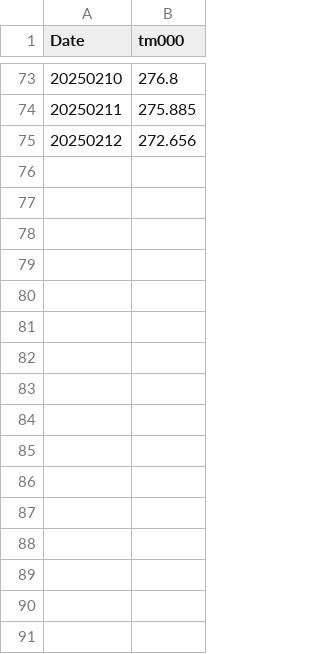
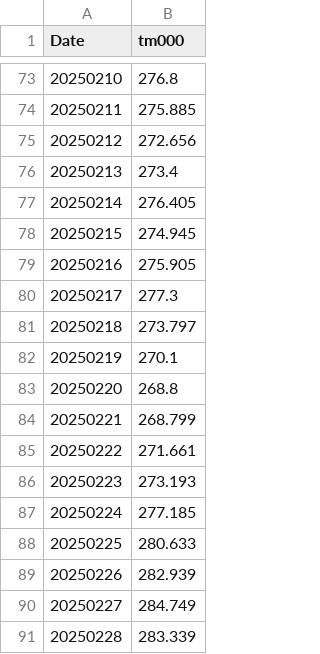
Before and after one commit to davidliu-2008/ung_fcst, a CSV file: tmp_202412-202502.csv, drawn as a sheet; only a part is shown, gaps mark what is left out; the diff names each change by its address in the sheet, - before the commit and + after, or states it on an @@ line.

Commit message:
add more data to the file

```diff
--- a/tmp_202412-202502.csv
+++ b/tmp_202412-202502.csv
+row 76: 20250213 | 273.4
+row 77: 20250214 | 276.405
+row 78: 20250215 | 274.945
+row 79: 20250216 | 275.905
+row 80: 20250217 | 277.3
+row 81: 20250218 | 273.797
+row 82: 20250219 | 270.1
+row 83: 20250220 | 268.8
+row 84: 20250221 | 268.799
+row 85: 20250222 | 271.661
+row 86: 20250223 | 273.193
+row 87: 20250224 | 277.185
+row 88: 20250225 | 280.633
+row 89: 20250226 | 282.939
+row 90: 20250227 | 284.749
+row 91: 20250228 | 283.339
```
